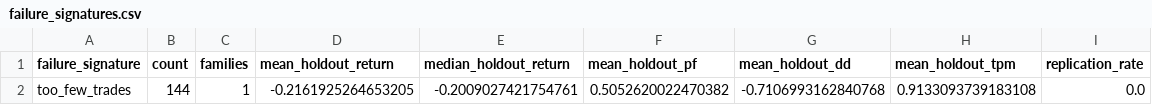
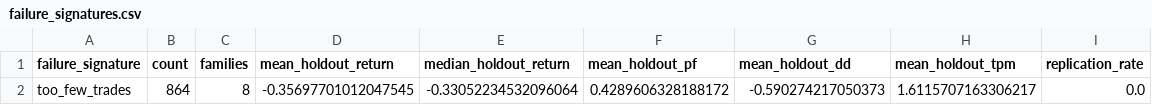
Before and after one commit to newbiezzzzz/leverage-system, a CSV file: research/results/failure_signatures.csv, drawn as a sheet; removed rows and columns are numbered as before the commit, all else as after; the diff names each change by its address in the sheet, - before the commit and + after, or states it on an @@ line.

```diff
--- a/research/results/failure_signatures.csv
+++ b/research/results/failure_signatures.csv
-row 2: too_few_trades | 144 | 1 | -0.2161925264653205 | -0.2009027421754761 | 0.5052620022470382 | -0.7106993162840768 | 0.9133093739183108 | 0.0
+row 2: too_few_trades | 864 | 8 | -0.35697701012047545 | -0.33052234532096064 | 0.4289606328188172 | -0.590274217050373 | 1.6115707163306217 | 0.0
```
Also changed, not shown: 22 other files.
